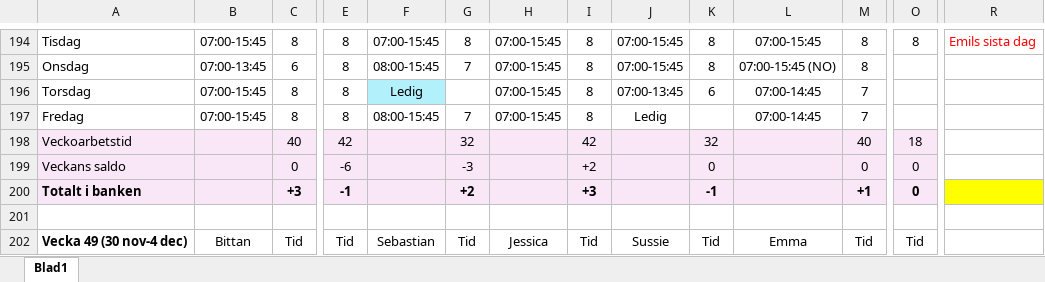
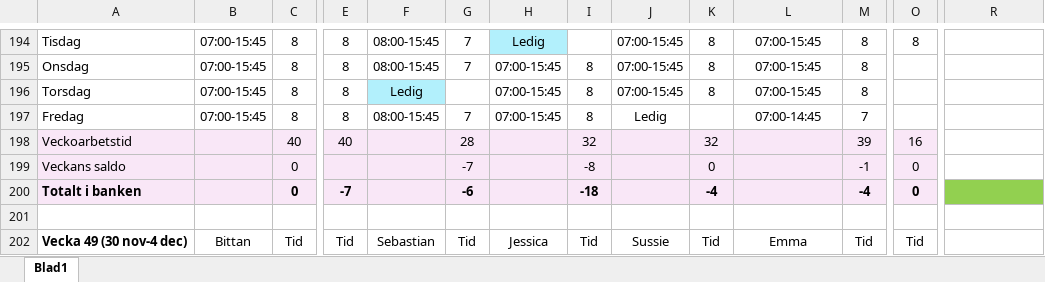
Before and after one commit to Kalaskungen-SE/apps, an Excel workbook: SCHEMA KALASKUNGEN CLAUDE MASTER.xlsx, sheet Blad1, drawn as a sheet; only a part is shown, gaps mark what is left out; values as stored, in another font and other column widths than the file's, no borders; the diff covers the shown part only; the diff names each change by its address in the sheet, - before the commit and + after, or states it on an @@ line.

```diff
--- a/SCHEMA KALASKUNGEN CLAUDE MASTER.xlsx (sheet Blad1)
+++ b/SCHEMA KALASKUNGEN CLAUDE MASTER.xlsx (sheet Blad1)
-F194: 07:00-15:45
+F194: 08:00-15:45
-G194: 8
+G194: 7
-H194: 07:00-15:45
+H194: Ledig
-H194 fill: none
+H194 fill: #B2F0FC
-I194: 8
+I194: (empty)
-R194: Emils sista dag
+R194: (empty)
-B195: 07:00-13:45
+B195: 07:00-15:45
-C195: 6
+C195: 8
-L195: 07:00-15:45 (NO)
+L195: 07:00-15:45
-J196: 07:00-13:45
+J196: 07:00-15:45
-K196: 6
+K196: 8
-L196: 07:00-14:45
+L196: 07:00-15:45
-M196: 7
+M196: 8
-E198: 42
+E198: 40
-G198: 32
+G198: 28
-I198: 42
+I198: 32
-M198: 40
+M198: 39
-O198: 18
+O198: 16
-E199: -6
+E199: (empty)
-G199: -3
+G199: -7
-I199: +2
+I199: -8
-M199: 0
+M199: -1
-C200: +3
+C200: 0
-E200: -1
+E200: -7
-G200: +2
+G200: -6
-I200: +3
+I200: -18
-K200: -1
+K200: -4
-M200: +1
+M200: -4
-R200 fill: #FFFF00
+R200 fill: #92D050
```
Also changed, not shown: 2 added rows, 2 removed rows, 185 edited cells and cell formats elsewhere in this sheet.
